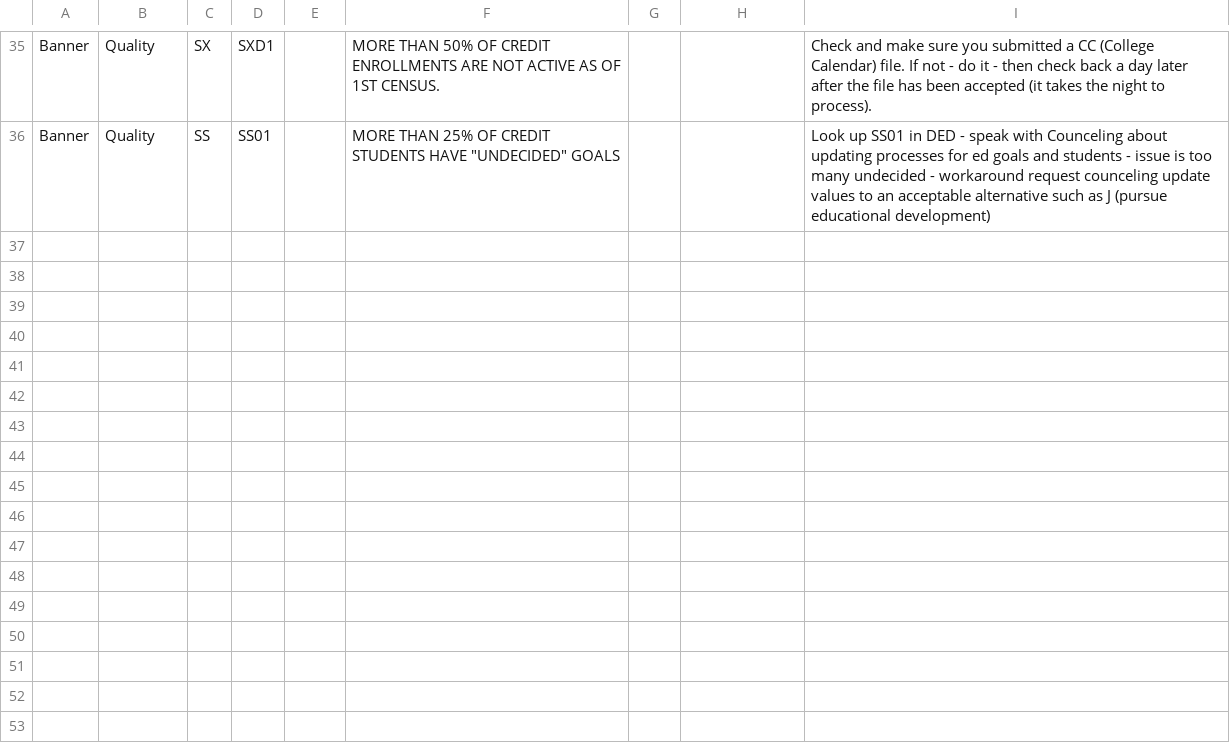
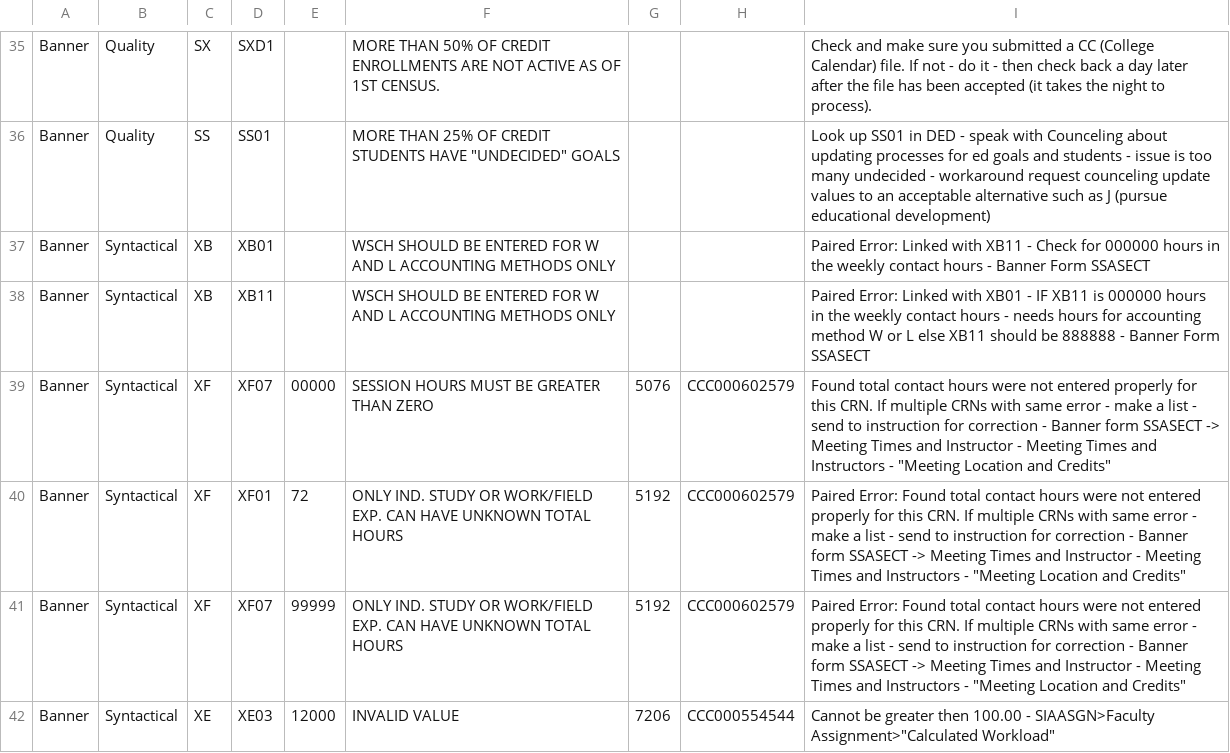
Before and after one commit to siskiyousresearch/California-Community-College-MIS-Errors-Problem-Cause-Solution-PCS, a CSV file: errors.csv, drawn as a sheet; only a part is shown, gaps mark what is left out; the diff covers the shown part only.

Commit message:
Add files via upload

```diff
--- a/errors.csv
+++ b/errors.csv
@@ -36 +36,7 @@ Banner,Quality,SX,SXD1,,MORE THAN 50% OF CREDIT ENROLLMENTS ARE NOT ACTIVE AS OF
 Banner,Quality,SS,SS01,,"MORE THAN 25% OF CREDIT STUDENTS HAVE ""UNDECIDED"" GOALS",,,Look up SS01 in DED - speak with Counceling about updating processes for ed goals and students - issue is too many undecided - workaround request counceling update values to an acceptable alternative such as  J (pursue educational development)
+Banner,Syntactical,XB,XB01,,WSCH SHOULD BE ENTERED FOR W AND L ACCOUNTING METHODS ONLY,,,Paired Error: Linked with XB11 - Check for 000000 hours in the weekly contact hours - Banner Form SSASECT
+Banner,Syntactical,XB,XB11,,WSCH SHOULD BE ENTERED FOR W AND L ACCOUNTING METHODS ONLY  ,,,Paired Error: Linked with XB01 - IF XB11 is 000000 hours in the weekly contact hours - needs hours for accounting method W or L else XB11 should be 888888 - Banner Form SSASECT
+Banner,Syntactical,XF,XF07,00000,SESSION HOURS MUST BE GREATER THAN ZERO ,5076,CCC000602579,"Found total contact hours were not entered properly for this CRN. If multiple CRNs with same error - make a list - send to instruction for correction - Banner form SSASECT -> Meeting Times and Instructor - Meeting Times and Instructors - ""Meeting Location and Credits"""
+Banner,Syntactical,XF,XF01,72,ONLY IND. STUDY OR WORK/FIELD EXP. CAN HAVE UNKNOWN TOTAL HOURS     ,5192,CCC000602579,"Paired Error: Found total contact hours were not entered properly for this CRN. If multiple CRNs with same error - make a list - send to instruction for correction - Banner form SSASECT -> Meeting Times and Instructor - Meeting Times and Instructors - ""Meeting Location and Credits"""
+Banner,Syntactical,XF,XF07,99999,ONLY IND. STUDY OR WORK/FIELD EXP. CAN HAVE UNKNOWN TOTAL HOURS,5192,CCC000602579,"Paired Error: Found total contact hours were not entered properly for this CRN. If multiple CRNs with same error - make a list - send to instruction for correction - Banner form SSASECT -> Meeting Times and Instructor - Meeting Times and Instructors - ""Meeting Location and Credits"""
+Banner,Syntactical,XE,XE03,12000,INVALID VALUE,7206,CCC000554544,"Cannot be greater then 100.00 - SIAASGN>Faculty Assignment>""Calculated Workload"""
```
Also changed, not shown: 5 added rows and 1 edited cell elsewhere in this file.
